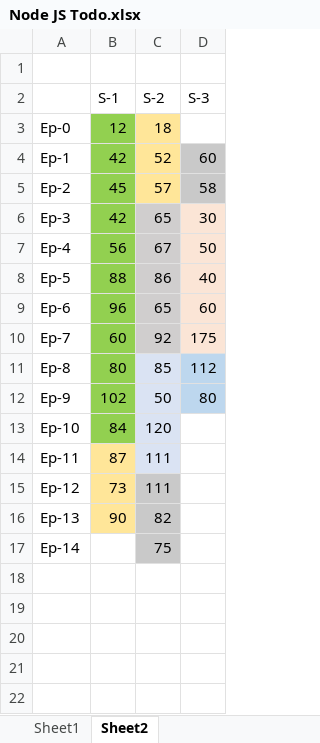
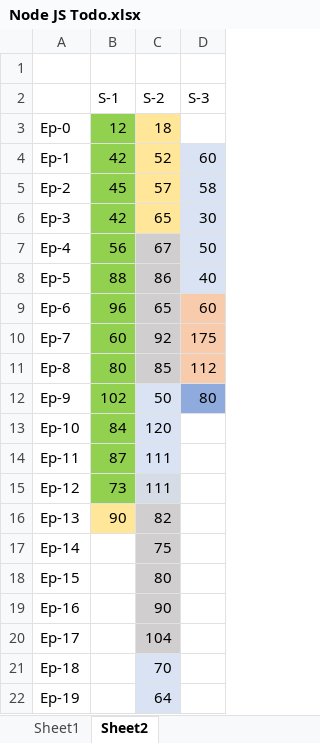
Before and after one commit to MohammedAnasuddin/Anas-WebDev-Mastery, an Excel workbook: NodeJS/Notes/Node JS Todo.xlsx, sheet Sheet2, drawn as a sheet; values as stored, in another font and other column widths than the file's, no borders; the diff names each change by its address in the sheet, - before the commit and + after, or states it on an @@ line.

Commit message:
Connected NodeJS to MongoDB
- Visualized Tick of libUV Event Loop
 - MongoClient
- connection pool and string

```diff
--- a/NodeJS/Notes/Node JS Todo.xlsx (sheet Sheet2)
+++ b/NodeJS/Notes/Node JS Todo.xlsx (sheet Sheet2)
-D4:D5 fill: #C9C9C9
+D4:D5 fill: #DAE3F3
-C6 fill: #D0CECE
+C6 fill: #FFE699
-D6:D8 fill: #FBE5D6
+D6:D8 fill: #DAE3F3
-D9:D10 fill: #FBE5D6
+D9:D10 fill: #F8CBAD
-C11 fill: #DAE3F3
+C11 fill: #D0CECE
-D11 fill: #BDD7EE
+D11 fill: #F8CBAD
-D12 fill: #BDD7EE
+D12 fill: #8FAADC
-B14:B15 fill: #FFE699
+B14:B15 fill: #92D050
-C15 fill: #C9C9C9
+C15 fill: #D6DCE5
+row 18: Ep-15 |  | 80
+row 19: Ep-16 |  | 90
+row 20: Ep-17 |  | 104
+row 21: Ep-18 |  | 70
+row 22: Ep-19 |  | 64
```
Also changed, not shown: sheet Sheet1, 9 other files.
